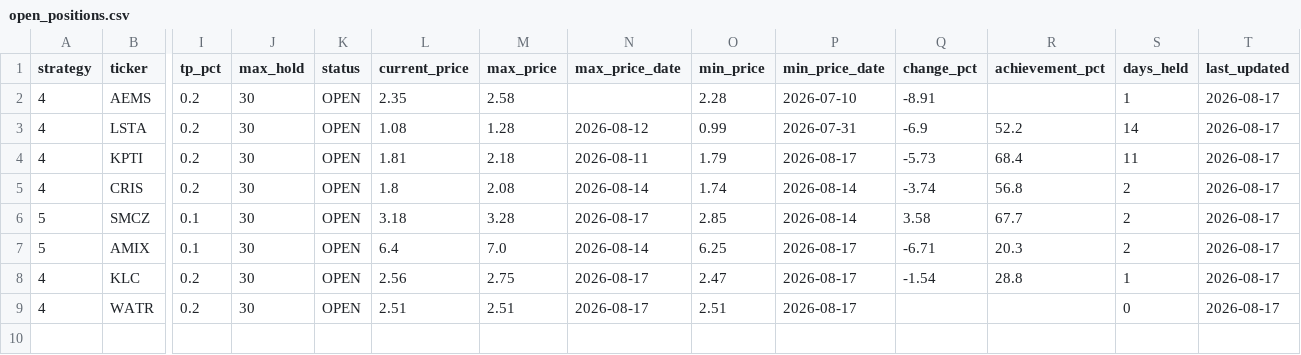
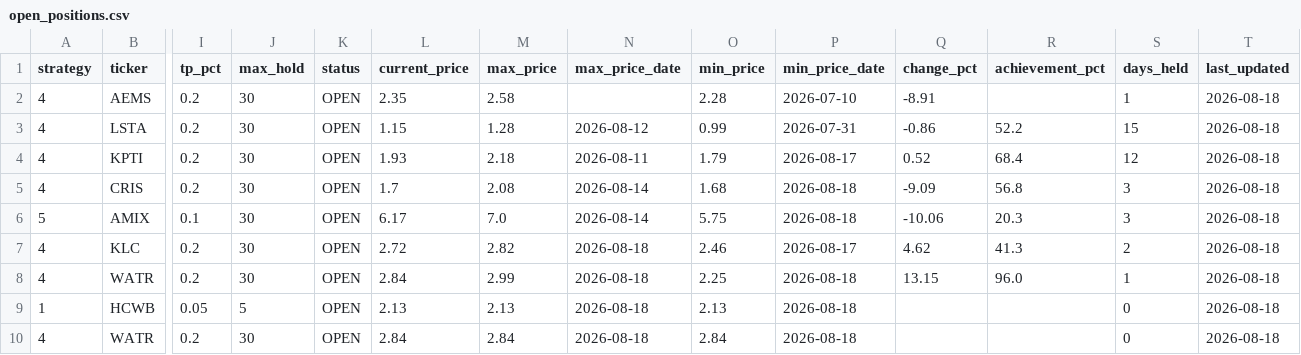
Before and after one commit to jayc950807/surge-scanner, a CSV file: data/open_positions.csv, drawn as a sheet; only a part is shown, gaps mark what is left out; removed rows and columns are numbered as before the commit, all else as after; rows hold the shown columns only; the diff names each change by its address in the sheet, - before the commit and + after, or states it on an @@ line.

```diff
--- a/data/open_positions.csv
+++ b/data/open_positions.csv
-T2:T5 (last_updated): 2026-08-17
+T2:T5 (last_updated): 2026-08-18
-L3 (current_price): 1.08
+L3 (current_price): 1.15
-Q3 (change_pct): -6.9
+Q3 (change_pct): -0.86
-S3 (days_held): 14
+S3 (days_held): 15
-L4 (current_price): 1.81
+L4 (current_price): 1.93
-Q4 (change_pct): -5.73
+Q4 (change_pct): 0.52
-S4 (days_held): 11
+S4 (days_held): 12
-L5 (current_price): 1.8
+L5 (current_price): 1.7
-O5 (min_price): 1.74
+O5 (min_price): 1.68
-P5 (min_price_date): 2026-08-14
+P5 (min_price_date): 2026-08-18
-Q5 (change_pct): -3.74
+Q5 (change_pct): -9.09
-S5 (days_held): 2
+S5 (days_held): 3
-row 6: 5 | SMCZ | 0.1 | 30 | OPEN | 3.18 | 3.28 | 2026-08-17 | 2.85 | 2026-08-14 | 3.58 | 67.7 | 2 | 2026-08-17
-L6 (current_price): 6.4
+L6 (current_price): 6.17
-O6 (min_price): 6.25
+O6 (min_price): 5.75
-P6 (min_price_date): 2026-08-17
+P6 (min_price_date): 2026-08-18
-Q6 (change_pct): -6.71
+Q6 (change_pct): -10.06
-S6 (days_held): 2
+S6 (days_held): 3
-T6:T8 (last_updated): 2026-08-17
+T6:T8 (last_updated): 2026-08-18
-L7 (current_price): 2.56
+L7 (current_price): 2.72
-M7 (max_price): 2.75
+M7 (max_price): 2.82
-N7:N8 (max_price_date): 2026-08-17
+N7:N8 (max_price_date): 2026-08-18
-O7 (min_price): 2.47
+O7 (min_price): 2.46
-Q7 (change_pct): -1.54
+Q7 (change_pct): 4.62
-R7 (achievement_pct): 28.8
+R7 (achievement_pct): 41.3
-S7 (days_held): 1
+S7 (days_held): 2
-L8 (current_price): 2.51
+L8 (current_price): 2.84
-M8 (max_price): 2.51
+M8 (max_price): 2.99
-O8 (min_price): 2.51
+O8 (min_price): 2.25
-P8 (min_price_date): 2026-08-17
+P8 (min_price_date): 2026-08-18
-Q8 (change_pct): (empty)
+Q8 (change_pct): 13.15
-R8 (achievement_pct): (empty)
+R8 (achievement_pct): 96.0
-S8 (days_held): 0
+S8 (days_held): 1
+row 9: 1 | HCWB | 0.05 | 5 | OPEN | 2.13 | 2.13 | 2026-08-18 | 2.13 | 2026-08-18 |  |  | 0 | 2026-08-18
+row 10: 4 | WATR | 0.2 | 30 | OPEN | 2.84 | 2.84 | 2026-08-18 | 2.84 | 2026-08-18 |  |  | 0 | 2026-08-18
```
Also changed, not shown: data/closed_positions.csv, data/history.csv, 3 other files.
